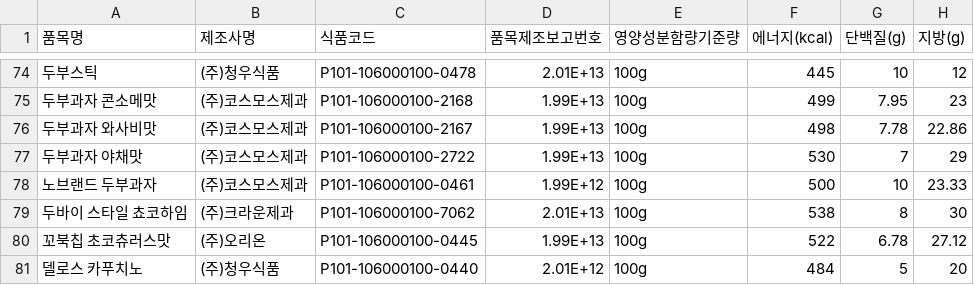
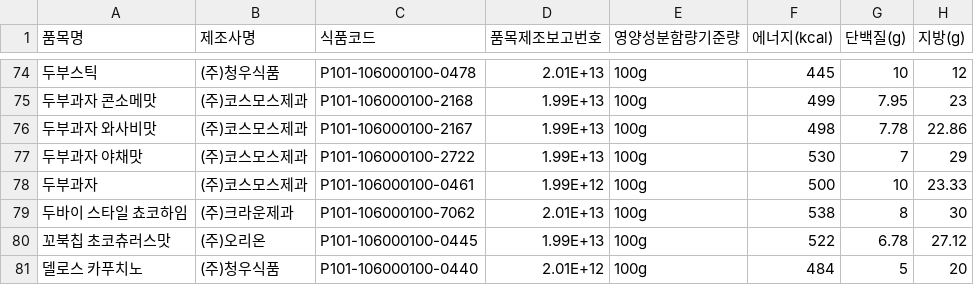
Before and after one commit to millet-birb/snack, a CSV file: backend/app/data/최종데이터 전처리_final.csv, drawn as a sheet; only a part is shown, gaps mark what is left out; the diff names each change by its address in the sheet, - before the commit and + after, or states it on an @@ line.

```diff
--- a/backend/app/data/최종데이터 전처리_final.csv
+++ b/backend/app/data/최종데이터 전처리_final.csv
-A78 (품목명): 노브랜드 두부과자
+A78 (품목명): 두부과자
```
Also changed, not shown: backend/app/data/product_images_final.csv, 8 other files.
